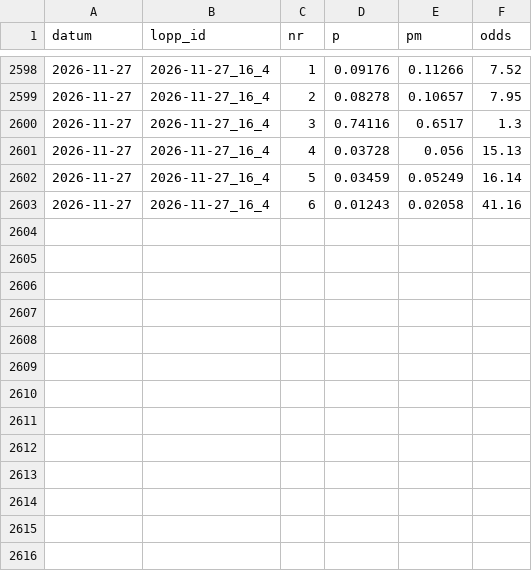
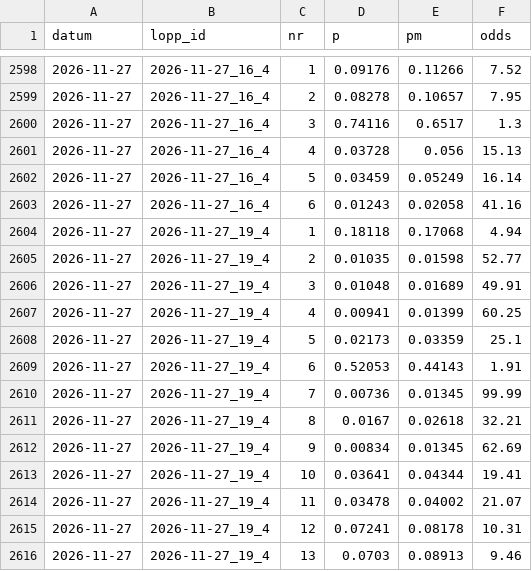
Before and after one commit to fredriklofsten/atg-bot, a CSV file: data/prognoser.csv, drawn as a sheet; only a part is shown, gaps mark what is left out; the diff names each change by its address in the sheet, - before the commit and + after, or states it on an @@ line.

```diff
--- a/data/prognoser.csv
+++ b/data/prognoser.csv
+row 2604: 2026-11-27 | 2026-11-27_19_4 | 1 | 0.18118 | 0.17068 | 4.94
+row 2605: 2026-11-27 | 2026-11-27_19_4 | 2 | 0.01035 | 0.01598 | 52.77
+row 2606: 2026-11-27 | 2026-11-27_19_4 | 3 | 0.01048 | 0.01689 | 49.91
+row 2607: 2026-11-27 | 2026-11-27_19_4 | 4 | 0.00941 | 0.01399 | 60.25
+row 2608: 2026-11-27 | 2026-11-27_19_4 | 5 | 0.02173 | 0.03359 | 25.1
+row 2609: 2026-11-27 | 2026-11-27_19_4 | 6 | 0.52053 | 0.44143 | 1.91
+row 2610: 2026-11-27 | 2026-11-27_19_4 | 7 | 0.00736 | 0.01345 | 99.99
+row 2611: 2026-11-27 | 2026-11-27_19_4 | 8 | 0.0167 | 0.02618 | 32.21
+row 2612: 2026-11-27 | 2026-11-27_19_4 | 9 | 0.00834 | 0.01345 | 62.69
+row 2613: 2026-11-27 | 2026-11-27_19_4 | 10 | 0.03641 | 0.04344 | 19.41
+row 2614: 2026-11-27 | 2026-11-27_19_4 | 11 | 0.03478 | 0.04002 | 21.07
+row 2615: 2026-11-27 | 2026-11-27_19_4 | 12 | 0.07241 | 0.08178 | 10.31
+row 2616: 2026-11-27 | 2026-11-27_19_4 | 13 | 0.0703 | 0.08913 | 9.46
```
Also changed, not shown: data/rorelse.csv, 10 other files.
